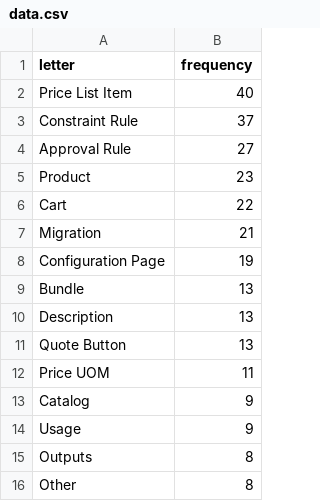
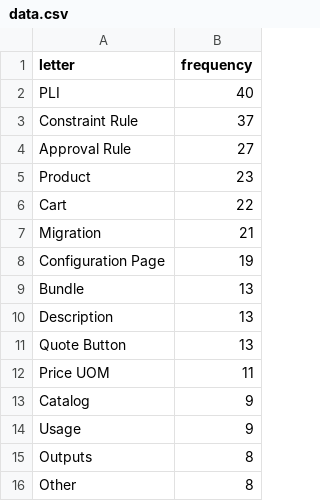
Before and after one commit to jobri720/jobri720.github.io, a CSV file: data.csv, drawn as a sheet.

Commit message:
Update data.csv

```diff
--- a/data.csv
+++ b/data.csv
@@ -1,3 +1,3 @@
 letter,frequency
-Price List Item,40
+PLI ,40
 Constraint Rule,37
```
